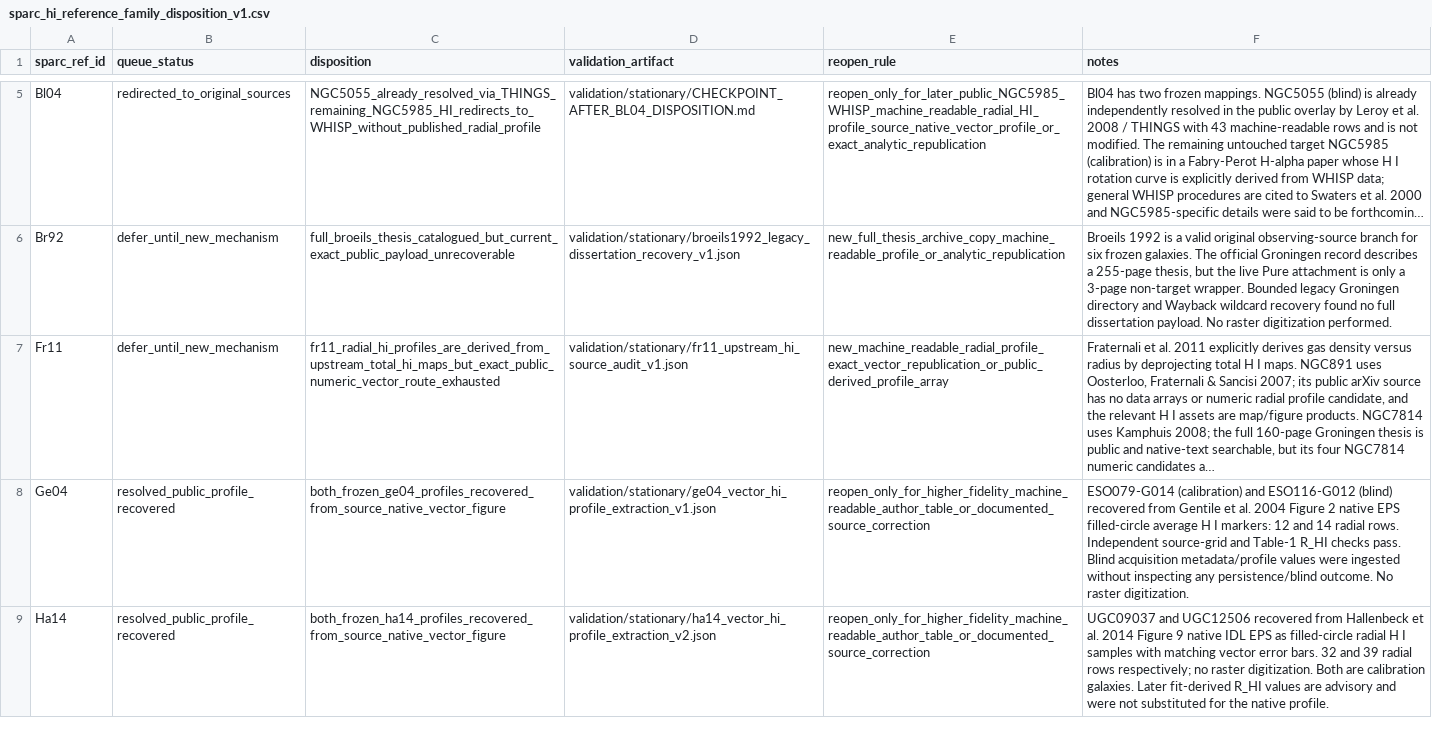
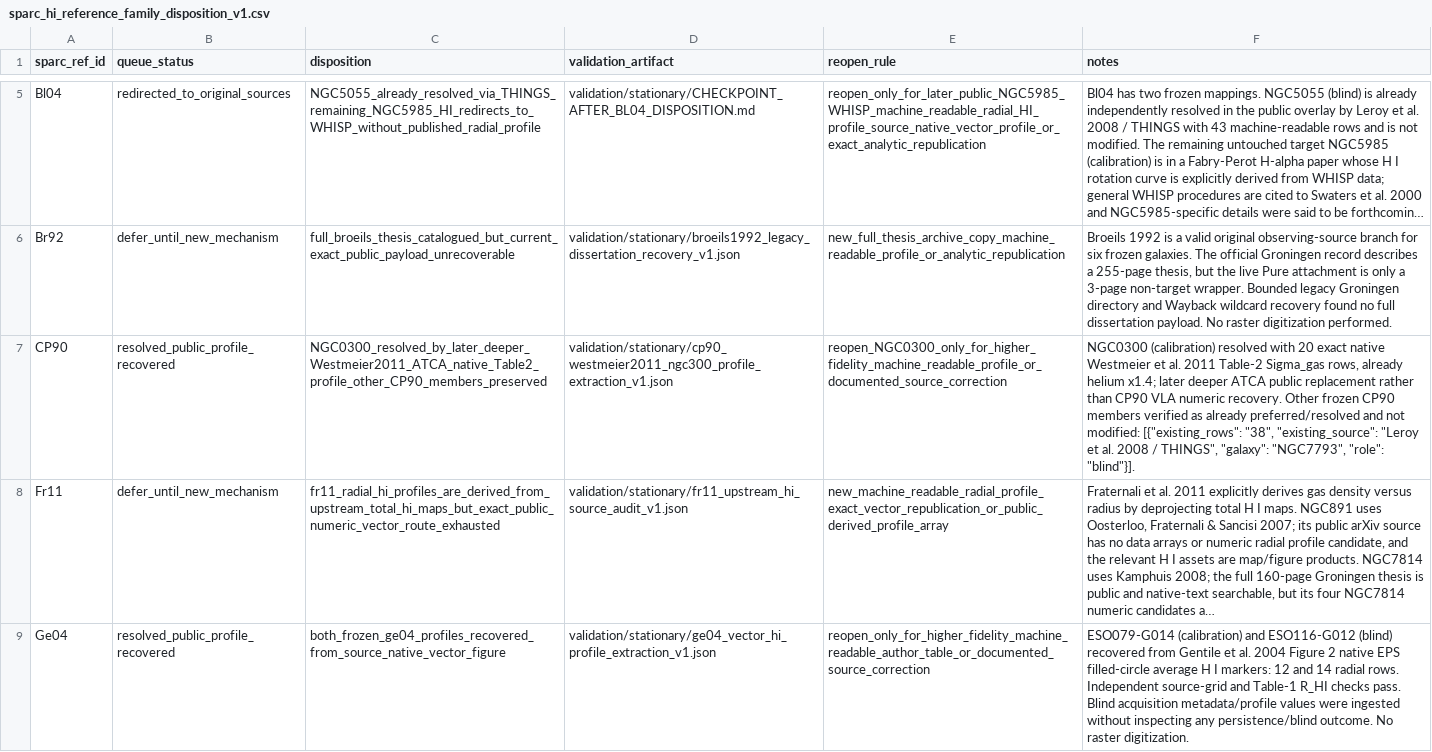
Before and after one commit to mjiresearch/persistent-geometric-states-paper1, a CSV file: data/stationary/source_reconstruction/sparc_hi_reference_family_disposition_v1.csv, drawn as a sheet; only a part is shown, gaps mark what is left out; the shorter side is filled out with more unchanged rows; long unchanged cells end in …; the diff names each change by its address in the sheet, - before the commit and + after, or states it on an @@ line.

```diff
--- a/data/stationary/source_reconstruction/sparc_hi_reference_family_disposition_v1.csv
+++ b/data/stationary/source_reconstruction/sparc_hi_reference_family_disposition_v1.csv
+row 7: CP90 | resolved_public_profile_recovered | NGC0300_resolved_by_later_deeper_Westmeier2011_ATCA_native_Table2_profile_other_CP90_members_preserved | validation/stationary/cp90_westmeier2011_ngc300_profile_extraction_v1.json | reopen_NGC0300_only_for_higher_fidelity_machine_readable_profile_or_documented_source_correction | NGC0300 (calibration) resolved with 20 exact native Westmeier et al. 2011 Table-2 Sigma_gas rows, already helium x1.4; later deeper ATCA public replacement rather than CP90 VLA numeric recovery. Other frozen CP90 members verified as already preferred/resolved and not modified: [{"existing_rows": "38", "existing_source": "Leroy et al. 2008 / THINGS", "galaxy": "NGC7793", "role": "blind"}].
```
Also changed, not shown: data/stationary/source_reconstruction/sparc_hi_reference_family_priority_v1.csv, data/stationary/source_reconstruction/stationary_hi_profile_provenance_reconciled_v1.csv, 4 other files.
